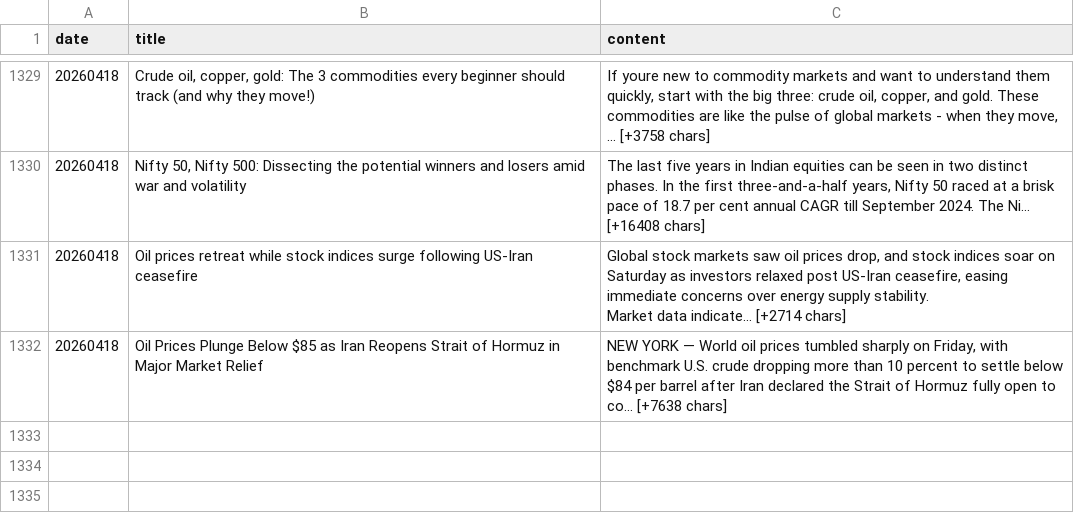
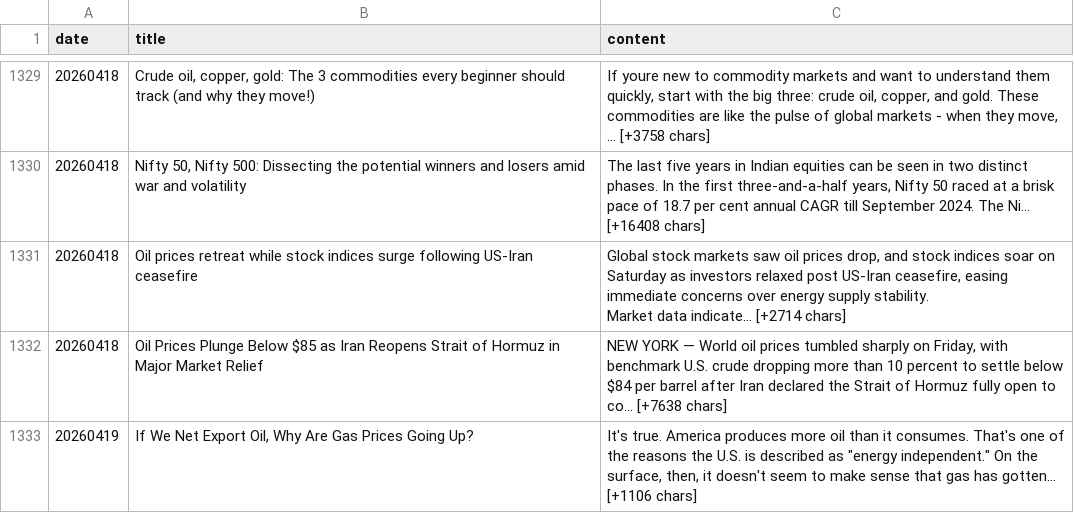
Before and after one commit to HMaxwell741/University-Empirical-Project, a CSV file: Data/Data_Pre_Sentiment/NewsAPI_data.csv, drawn as a sheet; only a part is shown, gaps mark what is left out.

Commit message:
Updated data from run

```diff
--- a/Data/Data_Pre_Sentiment/NewsAPI_data.csv
+++ b/Data/Data_Pre_Sentiment/NewsAPI_data.csv
@@ -2007 +2007,2 @@ Market data indicate… [+2714 chars]"
 20260418,Oil Prices Plunge Below $85 as Iran Reopens Strait of Hormuz in Major Market Relief,"NEW YORK — World oil prices tumbled sharply on Friday, with benchmark U.S. crude dropping more than 10 percent to settle below $84 per barrel after Iran declared the Strait of Hormuz fully open to co… [+7638 chars]"
+20260419,"If We Net Export Oil, Why Are Gas Prices Going Up?","It's true. America produces more oil than it consumes. That's one of the reasons the U.S. is described as ""energy independent."" On the surface, then, it doesn't seem to make sense that gas has gotten… [+1106 chars]"
```
Also changed, not shown: Data/Data_Pre_Sentiment/Brent_data.csv, Data/Data_Pre_Sentiment/WTI_data.csv, 6 other files.
